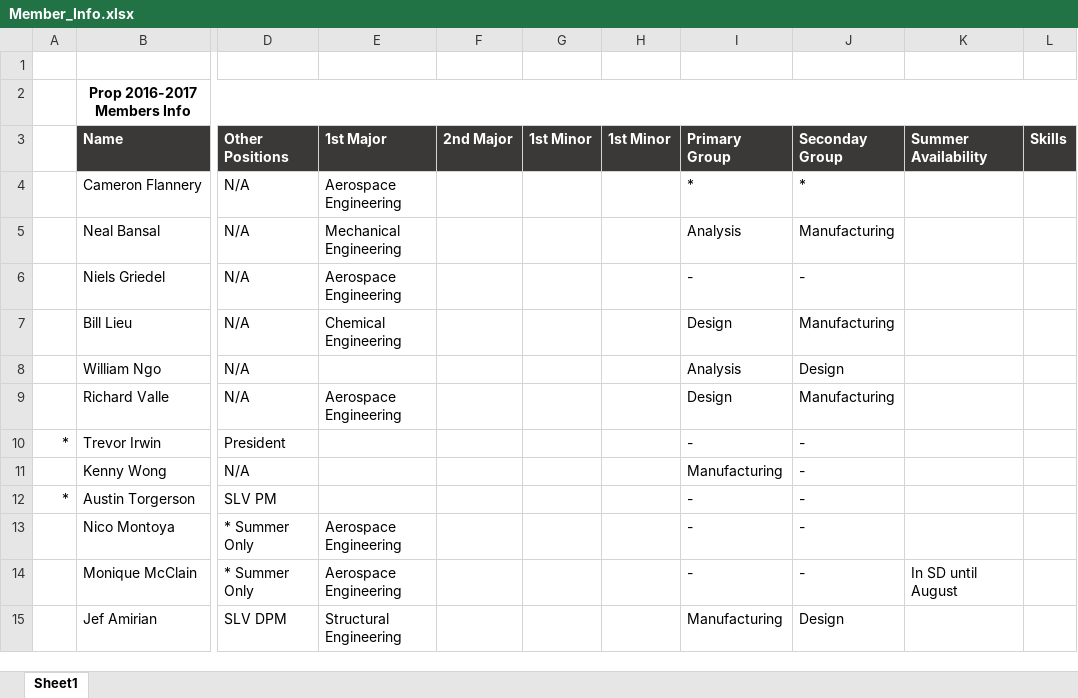
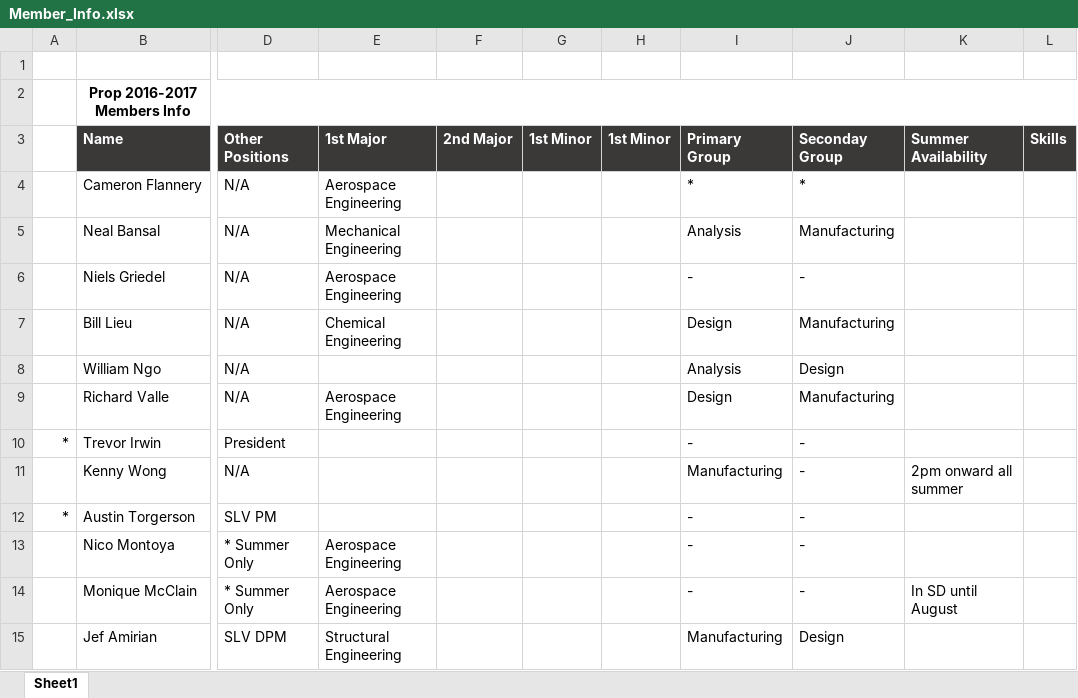
Before and after one commit to tritonrocketclub/Propulsion, an Excel workbook: Admin/Member_Info.xlsx, sheet Sheet1, drawn as a sheet; only a part is shown, gaps mark what is left out; values as stored, in another font and other column widths than the file's, no borders; the diff names each change by its address in the sheet, - before the commit and + after, or states it on an @@ line.

Commit message:
Summer Availability

```diff
--- a/Admin/Member_Info.xlsx (sheet Sheet1)
+++ b/Admin/Member_Info.xlsx (sheet Sheet1)
-K11 (Summer Availability): (empty)
+K11 (Summer Availability): 2pm onward all summer
```
